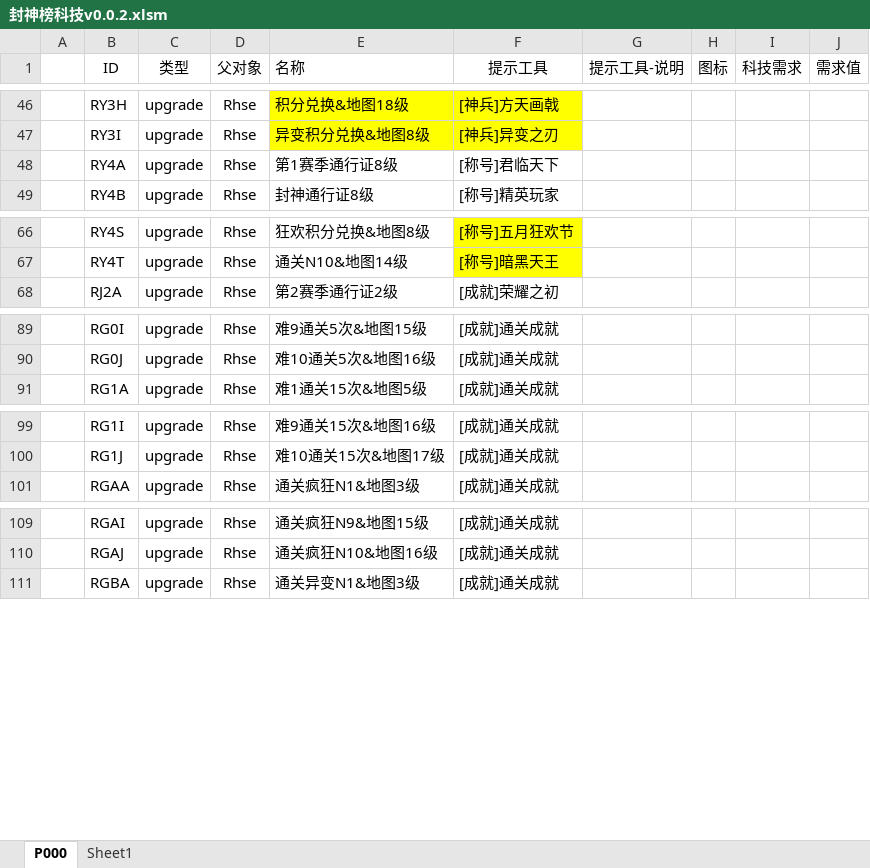
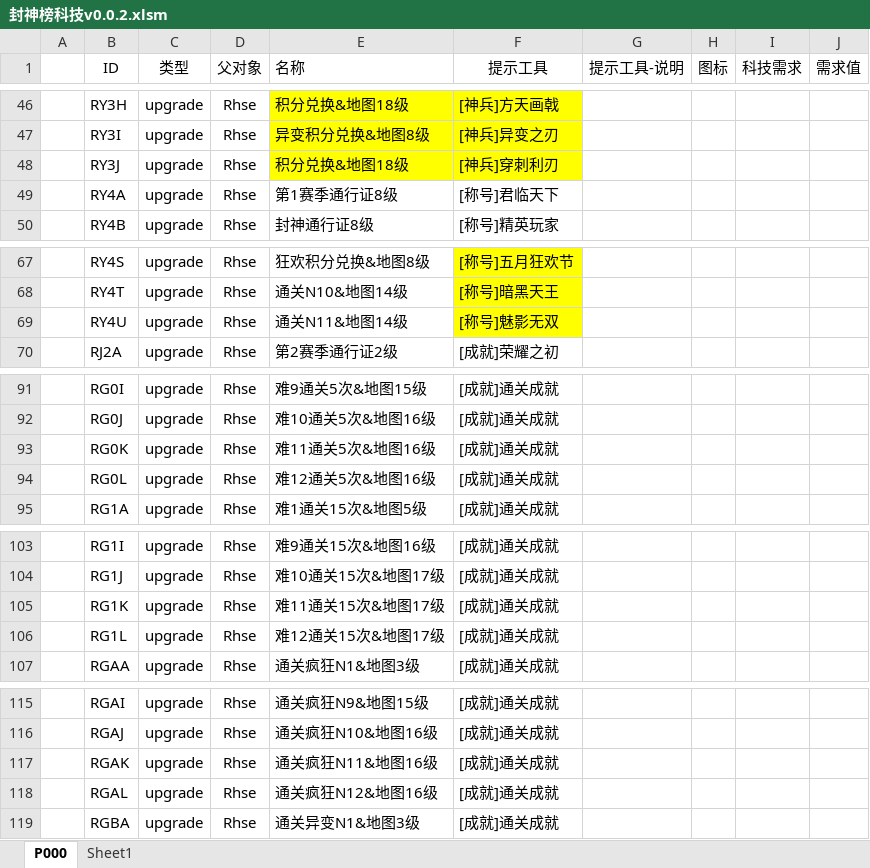
Before and after one commit to MageEgg/MageGame, an Excel workbook: 封神榜科技v0.0.2.xlsm, sheet P000, drawn as a sheet; only a part is shown, gaps mark what is left out; values as stored, in another font and other column widths than the file's, no borders; the diff covers the shown part only; the diff names each change by its address in the sheet, - before the commit and + after, or states it on an @@ line.

```diff
--- a/封神榜科技v0.0.2.xlsm (sheet P000)
+++ b/封神榜科技v0.0.2.xlsm (sheet P000)
+row 48:  | RY3J | upgrade | Rhse | 积分兑换&地图18级 | [神兵]穿刺利刃
+row 69:  | RY4U | upgrade | Rhse | 通关N11&地图14级 | [称号]魅影无双
+row 93:  | RG0K | upgrade | Rhse | 难11通关5次&地图16级 | [成就]通关成就
+row 94:  | RG0L | upgrade | Rhse | 难12通关5次&地图16级 | [成就]通关成就
+row 105:  | RG1K | upgrade | Rhse | 难11通关15次&地图17级 | [成就]通关成就
+row 106:  | RG1L | upgrade | Rhse | 难12通关15次&地图17级 | [成就]通关成就
+row 117:  | RGAK | upgrade | Rhse | 通关疯狂N11&地图16级 | [成就]通关成就
+row 118:  | RGAL | upgrade | Rhse | 通关疯狂N12&地图16级 | [成就]通关成就
```
Also changed, not shown: 2 edited cells elsewhere in this sheet, formulas that keep their value, 封神榜单位v0.0.7.xlsm, 23 other files.
